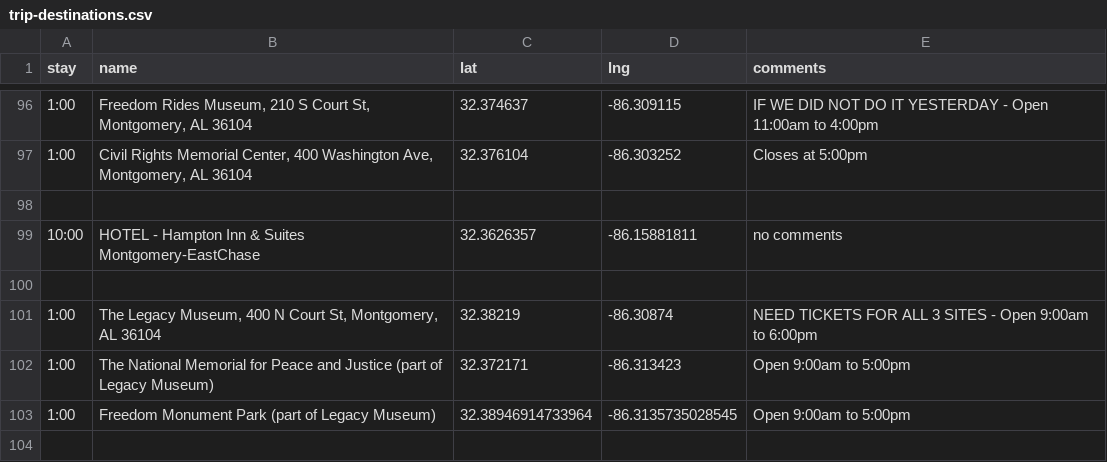
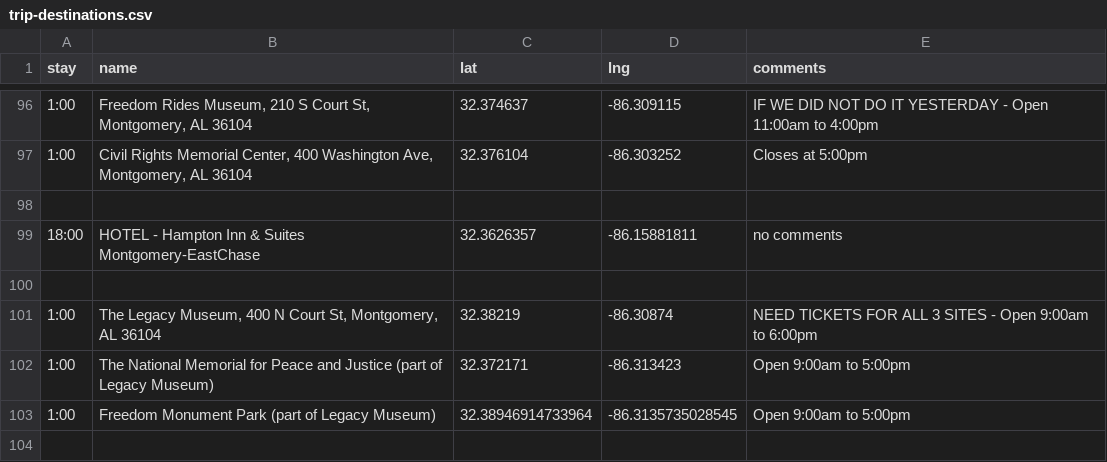
Before and after one commit to podollb/vacation, a CSV file: trip-destinations.csv, drawn as a sheet; only a part is shown, gaps mark what is left out.

```diff
--- a/trip-destinations.csv
+++ b/trip-destinations.csv
@@ -98,3 +98,3 @@
 
-"10:00","HOTEL - Hampton Inn & Suites Montgomery-EastChase","32.3626357","-86.15881811","no comments"
+"18:00","HOTEL - Hampton Inn & Suites Montgomery-EastChase","32.3626357","-86.15881811","no comments"
 
```
Also changed, not shown: 2 other files.
